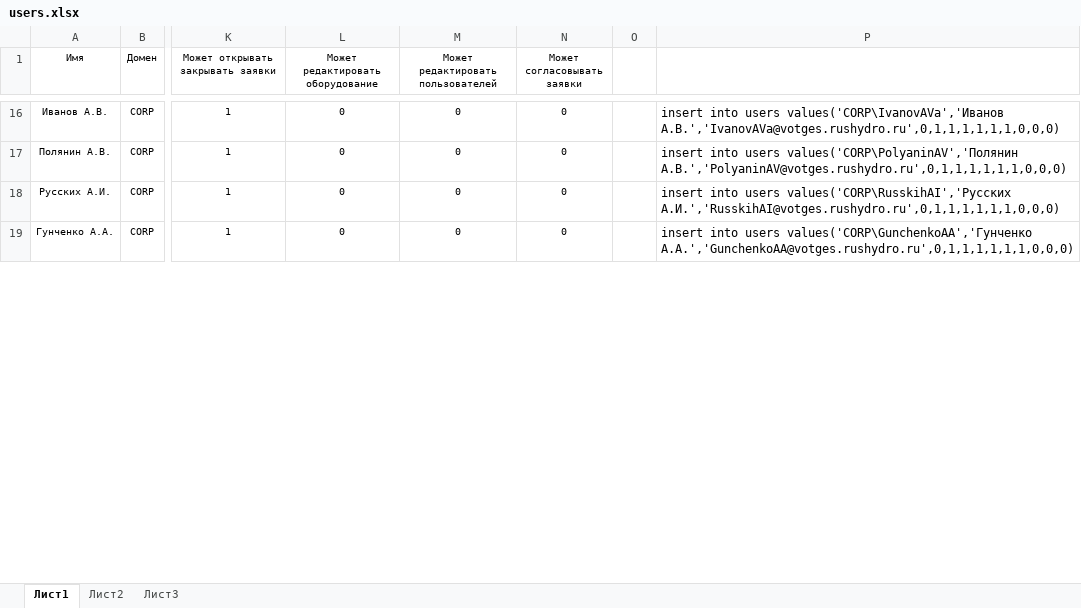
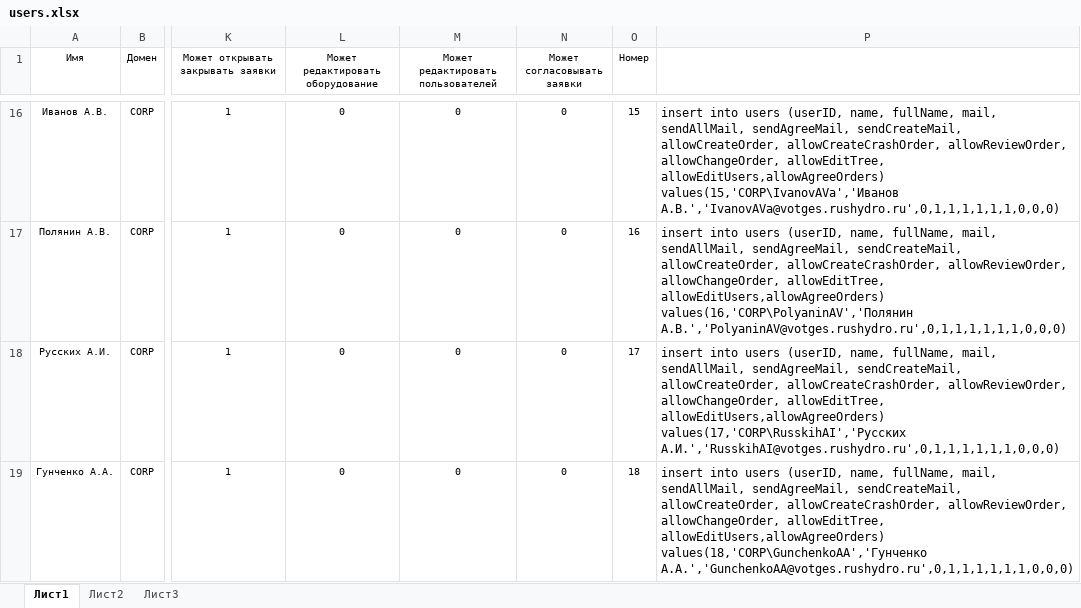
Before and after one commit to rj128x/VotGESOrders, an Excel workbook: docs/users.xlsx, sheet Лист1, drawn as a sheet; only a part is shown, gaps mark what is left out; values as stored, in another font and other column widths than the file's, no borders; table styles not drawn; the diff covers the shown part only; the diff names each change by its address in the sheet, - before the commit and + after, or states it on an @@ line.

```diff
--- a/docs/users.xlsx (sheet Лист1)
+++ b/docs/users.xlsx (sheet Лист1)
-O1: (empty)
+O1: Номер
-O16 (Номер): (empty)
+O16 (Номер): 15
-P16: …into users values('CORP\IvanovAVa','Иванов А.В.','IvanovAVa@votges.rushydro.ru',0,1,1,1,1,1,1,0,0,0)
+P16: …into users (userID, name, fullName, mail, sendAllMail, sendAgreeMail, sendCreateMail, allowCreateOrder, allowCreateCrashOrder, allowReviewOrder, allowChangeOrder, allowEditTree, allowEditUsers,allowAgreeOrders) values(15,'CORP\IvanovAVa','Иванов А.В.','IvanovAVa@votges.rushydro.ru',0,1,1,1,1,1,1,0,0,0)
-O17 (Номер): (empty)
+O17 (Номер): 16
-P17: …into users values('CORP\PolyaninAV','Полянин А.В.','PolyaninAV@votges.rushydro.ru',0,1,1,1,1,1,1,0,0,0)
+P17: …into users (userID, name, fullName, mail, sendAllMail, sendAgreeMail, sendCreateMail, allowCreateOrder, allowCreateCrashOrder, allowReviewOrder, allowChangeOrder, allowEditTree, allowEditUsers,allowAgreeOrders) values(16,'CORP\PolyaninAV','Полянин А.В.','PolyaninAV@votges.rushydro.ru',0,1,1,1,1,1,1,0,0,0)
-O18 (Номер): (empty)
+O18 (Номер): 17
-P18: …into users values('CORP\RusskihAI','Русских А.И.','RusskihAI@votges.rushydro.ru',0,1,1,1,1,1,1,0,0,0)
+P18: …into users (userID, name, fullName, mail, sendAllMail, sendAgreeMail, sendCreateMail, allowCreateOrder, allowCreateCrashOrder, allowReviewOrder, allowChangeOrder, allowEditTree, allowEditUsers,allowAgreeOrders) values(17,'CORP\RusskihAI','Русских А.И.','RusskihAI@votges.rushydro.ru',0,1,1,1,1,1,1,0,0,0)
-O19 (Номер): (empty)
+O19 (Номер): 18
-P19: …into users values('CORP\GunchenkoAA','Гунченко А.А.','GunchenkoAA@votges.rushydro.ru',0,1,1,1,1,1,1,0,0,0)
+P19: …into users (userID, name, fullName, mail, sendAllMail, sendAgreeMail, sendCreateMail, allowCreateOrder, allowCreateCrashOrder, allowReviewOrder, allowChangeOrder, allowEditTree, allowEditUsers,allowAgreeOrders) values(18,'CORP\GunchenkoAA','Гунченко А.А.','GunchenkoAA@votges.rushydro.ru',0,1,1,1,1,1,1,0,0,0)
```
Also changed, not shown: 90 edited cells elsewhere in this sheet, 2 other files.
